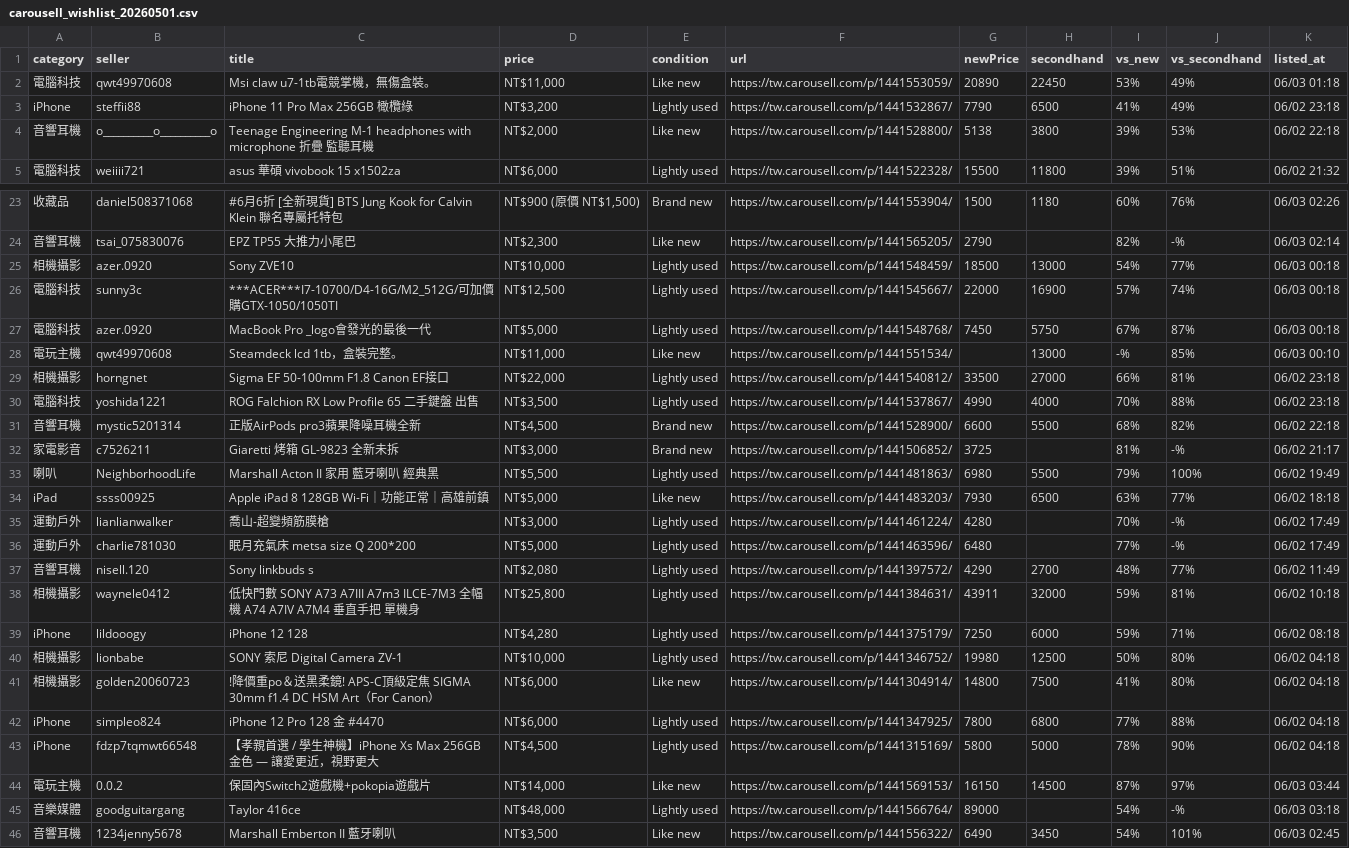
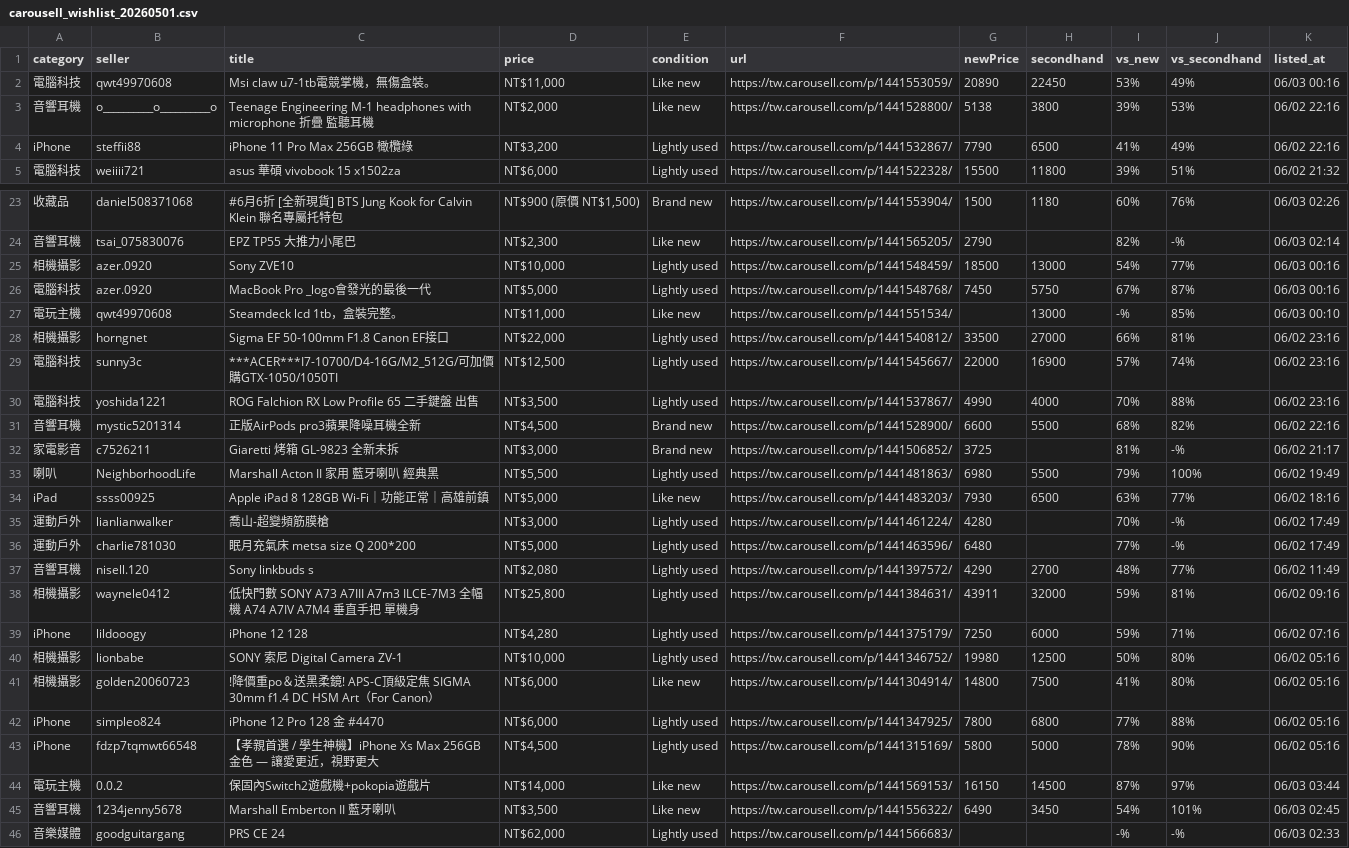
Before and after one commit to yangnim21029/cheap-product, a CSV file: outputs/carousell_wishlist_20260501.csv, drawn as a sheet; only a part is shown, gaps mark what is left out; the shorter side is filled out with more unchanged rows; removed rows and columns are numbered as before the commit, all else as after; the diff covers the shown part only; the diff names each change by its address in the sheet, - before the commit and + after, or states it on an @@ line.

```diff
--- a/outputs/carousell_wishlist_20260501.csv
+++ b/outputs/carousell_wishlist_20260501.csv
-K2 (listed_at): 06/03 01:18
+K2 (listed_at): 06/03 00:16
-row 3: iPhone | steffii88 | iPhone 11 Pro Max 256GB 橄欖綠 | NT$3,200 | Lightly used | https://tw.carousell.com/p/1441532867/ | 7790 | 6500 | 41% | 49% | 06/02 23:18
-K3 (listed_at): 06/02 22:18
+K3 (listed_at): 06/02 22:16
+row 4: iPhone | steffii88 | iPhone 11 Pro Max 256GB 橄欖綠 | NT$3,200 | Lightly used | https://tw.carousell.com/p/1441532867/ | 7790 | 6500 | 41% | 49% | 06/02 22:16
-K25 (listed_at): 06/03 00:18
+K25 (listed_at): 06/03 00:16
-row 26: 電腦科技 | sunny3c | ***ACER***I7-10700/D4-16G/M2_512G/可加價購GTX-1050/1050TI | NT$12,500 | Lightly used | https://tw.carousell.com/p/1441545667/ | 22000 | 16900 | 57% | 74% | 06/03 00:18
-K26 (listed_at): 06/03 00:18
+K26 (listed_at): 06/03 00:16
-K28 (listed_at): 06/02 23:18
+K28 (listed_at): 06/02 23:16
+row 29: 電腦科技 | sunny3c | ***ACER***I7-10700/D4-16G/M2_512G/可加價購GTX-1050/1050TI | NT$12,500 | Lightly used | https://tw.carousell.com/p/1441545667/ | 22000 | 16900 | 57% | 74% | 06/02 23:16
-K30 (listed_at): 06/02 23:18
+K30 (listed_at): 06/02 23:16
-K31 (listed_at): 06/02 22:18
+K31 (listed_at): 06/02 22:16
-K34 (listed_at): 06/02 18:18
+K34 (listed_at): 06/02 18:16
-K38 (listed_at): 06/02 10:18
+K38 (listed_at): 06/02 09:16
-K39 (listed_at): 06/02 08:18
+K39 (listed_at): 06/02 07:16
-K40:K43 (listed_at): 06/02 04:18
+K40:K43 (listed_at): 06/02 05:16
-row 45: 音樂媒體 | goodguitargang | Taylor 416ce | NT$48,000 | Lightly used | https://tw.carousell.com/p/1441566764/ | 89000 |  | 54% | -% | 06/03 03:18
```
Also changed, not shown: 1 added row and 8 edited cells elsewhere in this file, 6 other files.
